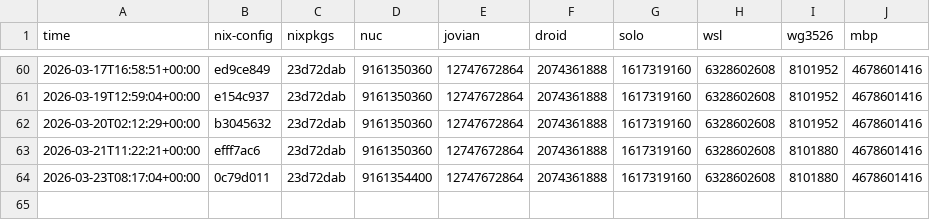
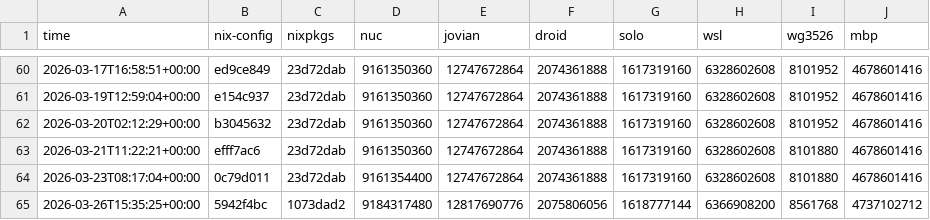
Before and after one commit to azuwis/nix-config, a CSV file: data.csv, drawn as a sheet; only a part is shown, gaps mark what is left out; the diff names each change by its address in the sheet, - before the commit and + after, or states it on an @@ line.

```diff
--- a/data.csv
+++ b/data.csv
+row 65: 2026-03-26T15:35:25+00:00 | 5942f4bc | 1073dad2 | 9184317480 | 12817690776 | 2075806056 | 1618777144 | 6366908200 | 8561768 | 4737102712
```
